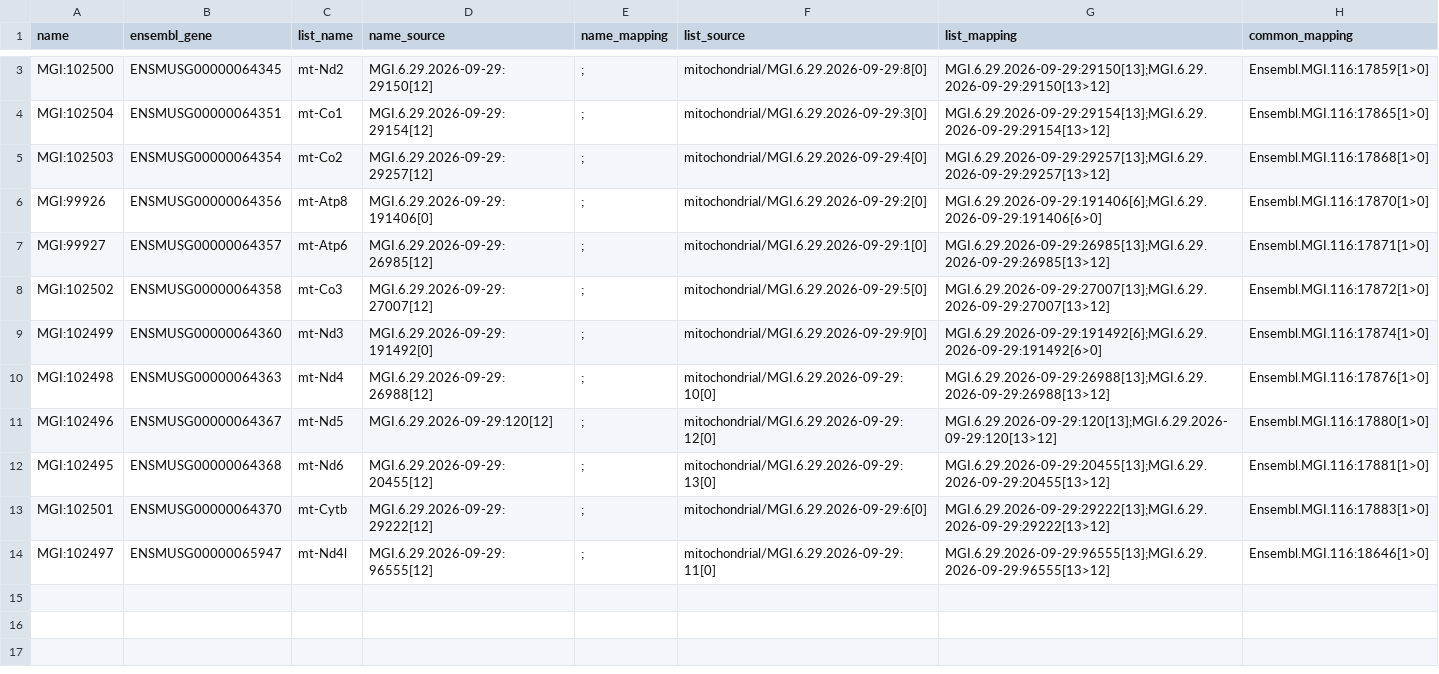
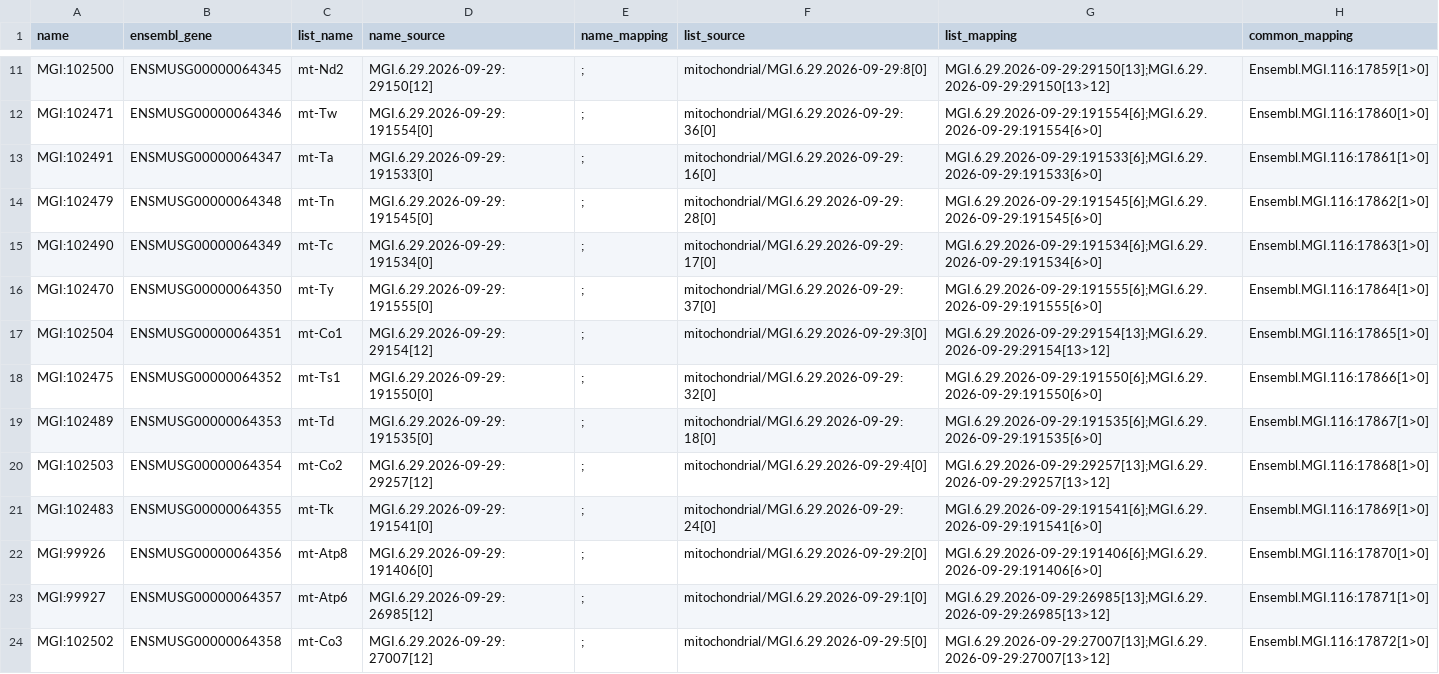
Before and after one commit to tanaylab/Gmara, a TSV file: genes/mouse/lists/mitochondrial/names/MGI.tsv, drawn as a sheet; only a part is shown, gaps mark what is left out; the shorter side is filled out with more unchanged rows; the diff covers the shown part only; the diff names each change by its address in the sheet, - before the commit and + after, or states it on an @@ line.

```diff
--- a/genes/mouse/lists/mitochondrial/names/MGI.tsv
+++ b/genes/mouse/lists/mitochondrial/names/MGI.tsv
+row 12: MGI:102471 | ENSMUSG00000064346 | mt-Tw | MGI.6.29.2026-09-29:191554[0] | ; | mitochondrial/MGI.6.29.2026-09-29:36[0] | MGI.6.29.2026-09-29:191554[6];MGI.6.29.2026-09-29:191554[6>0] | Ensembl.MGI.116:17860[1>0]
+row 13: MGI:102491 | ENSMUSG00000064347 | mt-Ta | MGI.6.29.2026-09-29:191533[0] | ; | mitochondrial/MGI.6.29.2026-09-29:16[0] | MGI.6.29.2026-09-29:191533[6];MGI.6.29.2026-09-29:191533[6>0] | Ensembl.MGI.116:17861[1>0]
+row 14: MGI:102479 | ENSMUSG00000064348 | mt-Tn | MGI.6.29.2026-09-29:191545[0] | ; | mitochondrial/MGI.6.29.2026-09-29:28[0] | MGI.6.29.2026-09-29:191545[6];MGI.6.29.2026-09-29:191545[6>0] | Ensembl.MGI.116:17862[1>0]
+row 15: MGI:102490 | ENSMUSG00000064349 | mt-Tc | MGI.6.29.2026-09-29:191534[0] | ; | mitochondrial/MGI.6.29.2026-09-29:17[0] | MGI.6.29.2026-09-29:191534[6];MGI.6.29.2026-09-29:191534[6>0] | Ensembl.MGI.116:17863[1>0]
+row 16: MGI:102470 | ENSMUSG00000064350 | mt-Ty | MGI.6.29.2026-09-29:191555[0] | ; | mitochondrial/MGI.6.29.2026-09-29:37[0] | MGI.6.29.2026-09-29:191555[6];MGI.6.29.2026-09-29:191555[6>0] | Ensembl.MGI.116:17864[1>0]
+row 18: MGI:102475 | ENSMUSG00000064352 | mt-Ts1 | MGI.6.29.2026-09-29:191550[0] | ; | mitochondrial/MGI.6.29.2026-09-29:32[0] | MGI.6.29.2026-09-29:191550[6];MGI.6.29.2026-09-29:191550[6>0] | Ensembl.MGI.116:17866[1>0]
+row 19: MGI:102489 | ENSMUSG00000064353 | mt-Td | MGI.6.29.2026-09-29:191535[0] | ; | mitochondrial/MGI.6.29.2026-09-29:18[0] | MGI.6.29.2026-09-29:191535[6];MGI.6.29.2026-09-29:191535[6>0] | Ensembl.MGI.116:17867[1>0]
+row 21: MGI:102483 | ENSMUSG00000064355 | mt-Tk | MGI.6.29.2026-09-29:191541[0] | ; | mitochondrial/MGI.6.29.2026-09-29:24[0] | MGI.6.29.2026-09-29:191541[6];MGI.6.29.2026-09-29:191541[6>0] | Ensembl.MGI.116:17869[1>0]
```
Also changed, not shown: 16 added rows elsewhere in this file, genes/human/lists/mitochondrial/names/EnsemblGene.tsv, genes/human/lists/mitochondrial/names/HGNC.tsv, 14 other files.
